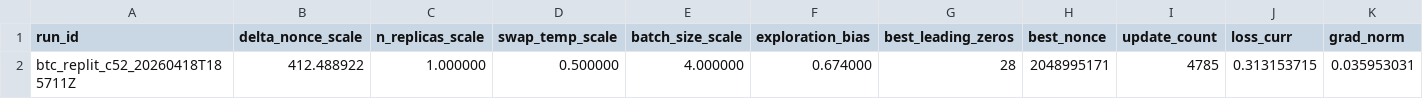
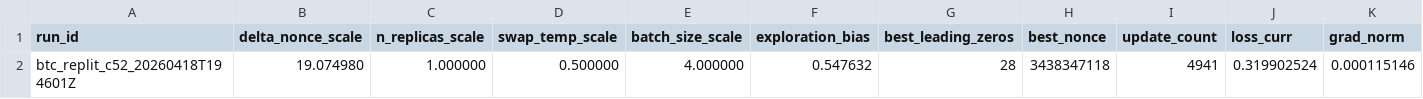
Before and after one commit to vgacofc/lumvorax2, a CSV file: src/advanced_calculations/bitcoin_quantum_mining/config/btc_nx48_last.csv, drawn as a sheet; only a part is shown; removed rows and columns are numbered as before the commit, all else as after; rows hold the shown columns only; the diff names each change by its address in the sheet, - before the commit and + after, or states it on an @@ line.

```diff
--- a/src/advanced_calculations/bitcoin_quantum_mining/config/btc_nx48_last.csv
+++ b/src/advanced_calculations/bitcoin_quantum_mining/config/btc_nx48_last.csv
-row 2: btc_replit_c52_20260418T185711Z | 412.488922 | 1.000000 | 0.500000 | 4.000000 | 0.674000 | 28 | 2048995171 | 4785 | 0.313153715 | 0.035953031
+row 2: btc_replit_c52_20260418T194601Z | 19.074980 | 1.000000 | 0.500000 | 4.000000 | 0.547632 | 28 | 3438347118 | 4941 | 0.319902524 | 0.000115146
```
Also changed, not shown: 11 other files.
